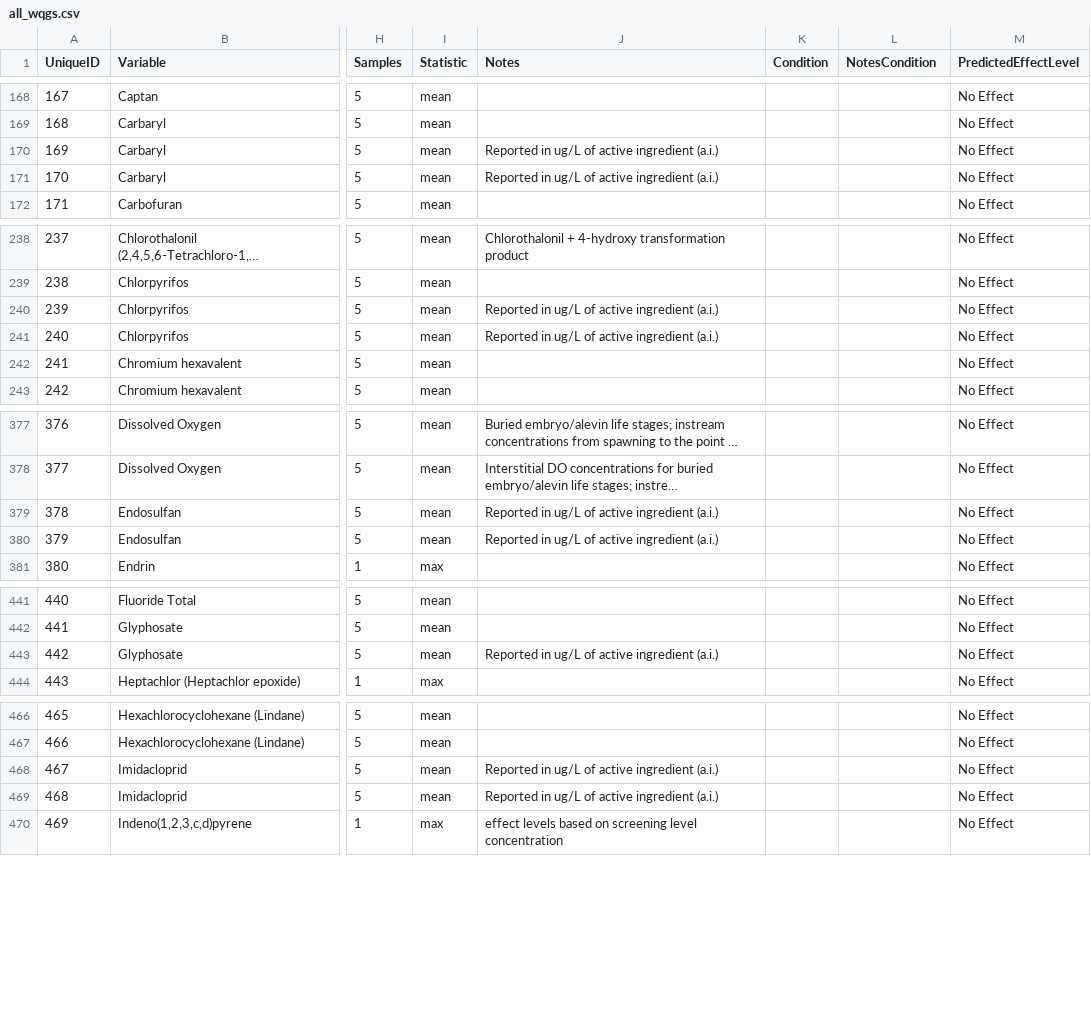
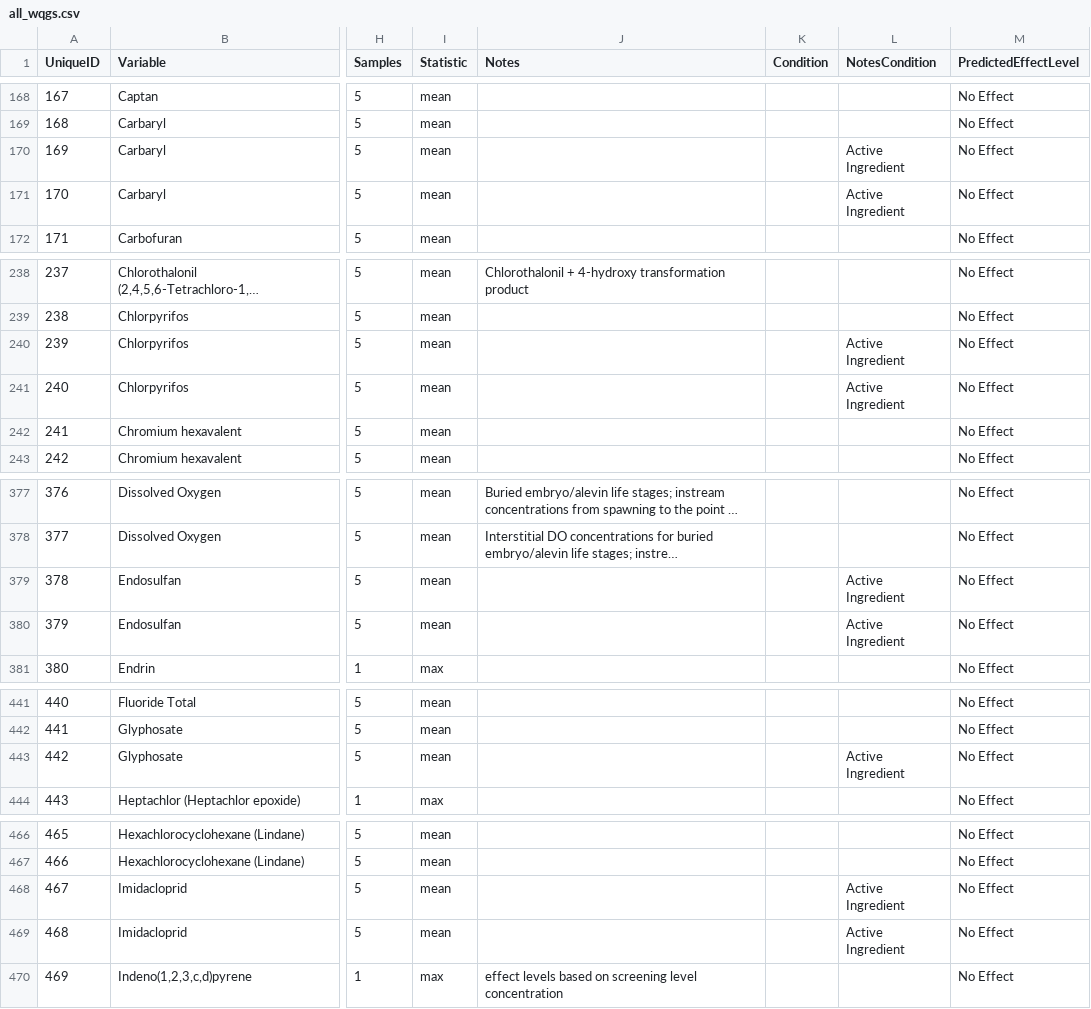
Before and after one commit to bcgov/wqg_data, a CSV file: all_wqgs.csv, drawn as a sheet; only a part is shown, gaps mark what is left out; long unchanged cells end in …; the diff covers the shown part only; the diff names each change by its address in the sheet, - before the commit and + after, or states it on an @@ line.

Commit message:
active ingredient to NotesCondition

```diff
--- a/all_wqgs.csv
+++ b/all_wqgs.csv
-J170:J171 (Notes): Reported in ug/L of active ingredient (a.i.)
+J170:J171 (Notes): (empty)
-L170:L171 (NotesCondition): (empty)
+L170:L171 (NotesCondition): Active Ingredient
-J240:J241 (Notes): Reported in ug/L of active ingredient (a.i.)
+J240:J241 (Notes): (empty)
-L240:L241 (NotesCondition): (empty)
+L240:L241 (NotesCondition): Active Ingredient
-J379:J380 (Notes): Reported in ug/L of active ingredient (a.i.)
+J379:J380 (Notes): (empty)
-L379:L380 (NotesCondition): (empty)
+L379:L380 (NotesCondition): Active Ingredient
-J443 (Notes): Reported in ug/L of active ingredient (a.i.)
+J443 (Notes): (empty)
-L443 (NotesCondition): (empty)
+L443 (NotesCondition): Active Ingredient
-J468:J469 (Notes): Reported in ug/L of active ingredient (a.i.)
+J468:J469 (Notes): (empty)
-L468:L469 (NotesCondition): (empty)
+L468:L469 (NotesCondition): Active Ingredient
```
Also changed, not shown: 2 edited cells elsewhere in this file, 2 other files.
